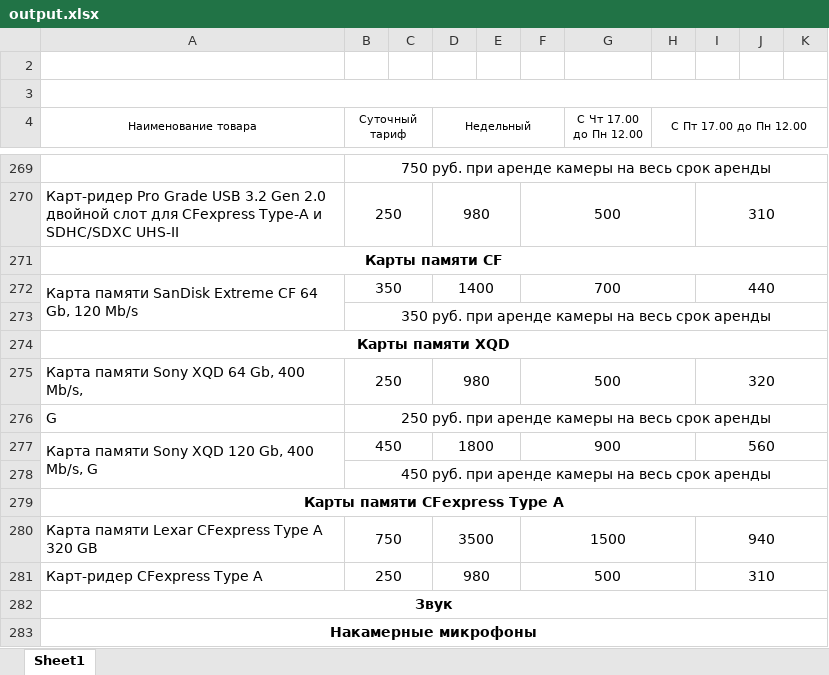
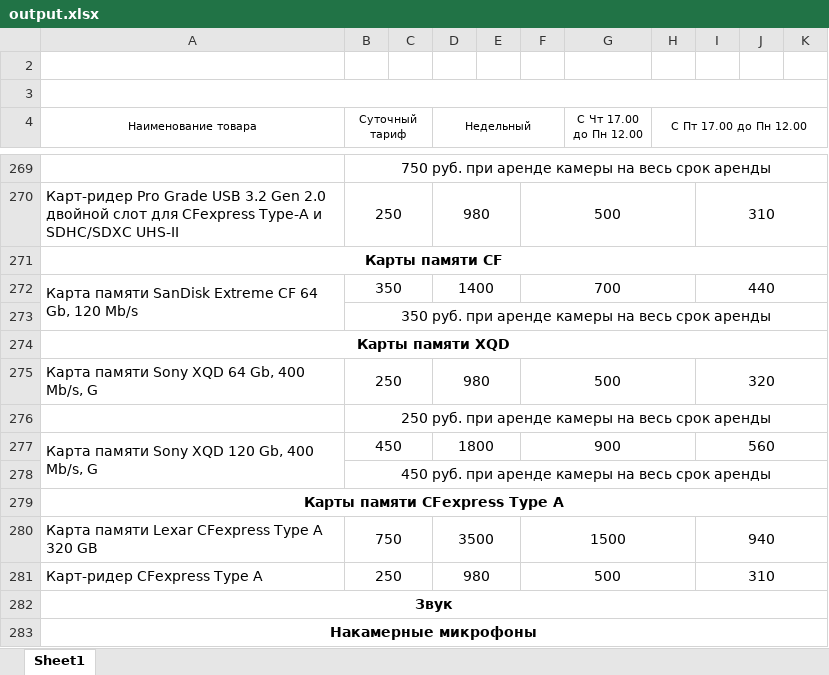
Before and after one commit to QULVAR/parser, an Excel workbook: prototype/prototype/parser/static/files/output.xlsx, sheet Sheet1, drawn as a sheet; only a part is shown, gaps mark what is left out; values as stored, in another font and other column widths than the file's, no borders; charts and pictures not drawn; the diff names each change by its address in the sheet, - before the commit and + after, or states it on an @@ line.

```diff
--- a/prototype/prototype/parser/static/files/output.xlsx (sheet Sheet1)
+++ b/prototype/prototype/parser/static/files/output.xlsx (sheet Sheet1)
-A275 (Наименование товара): Карта памяти Sony XQD 64 Gb, 400 Mb/s,
+A275 (Наименование товара): Карта памяти Sony XQD 64 Gb, 400 Mb/s, G
-A276 (Наименование товара): G
+A276 (Наименование товара): (empty)
```
Also changed, not shown: charts or pictures, 5 other files.
